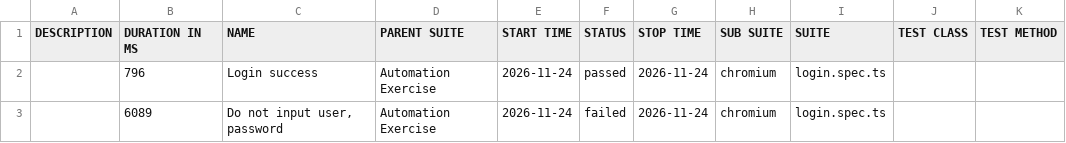
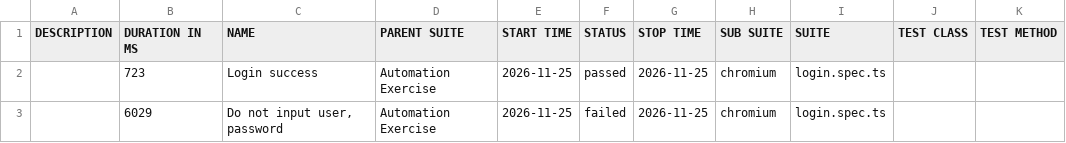
Before and after one commit to Toanncan/automation-exercise-ts, a CSV file: data/suites.csv, drawn as a sheet.

```diff
--- a/data/suites.csv
+++ b/data/suites.csv
@@ -1,3 +1,3 @@
 "DESCRIPTION","DURATION IN MS","NAME","PARENT SUITE","START TIME","STATUS","STOP TIME","SUB SUITE","SUITE","TEST CLASS","TEST METHOD"
-"","796","Login success","Automation Exercise","2026-11-24","passed","2026-11-24","chromium","login.spec.ts","",""
-"","6089","Do not input user, password","Automation Exercise","2026-11-24","failed","2026-11-24","chromium","login.spec.ts","",""
+"","723","Login success","Automation Exercise","2026-11-25","passed","2026-11-25","chromium","login.spec.ts","",""
+"","6029","Do not input user, password","Automation Exercise","2026-11-25","failed","2026-11-25","chromium","login.spec.ts","",""
```
Also changed, not shown: 49 other files.
